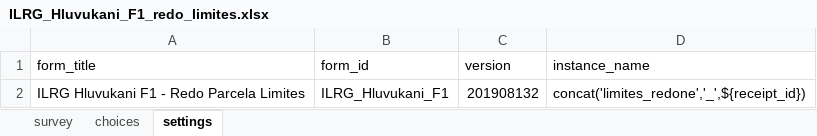
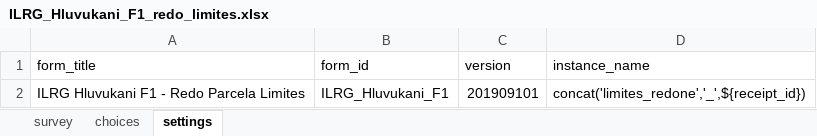
Before and after one commit to TerraFirmaMozambique/ILRG_hluvukani_odk_forms, an Excel workbook: ILRG_Hluvukani_F1_parcels_limits/ILRG_Hluvukani_F1_redo_limites-media/ILRG_Hluvukani_F1_redo_limites.xlsx, sheet settings, drawn as a sheet; values as stored, in another font and other column widths than the file's, no borders; the diff names each change by its address in the sheet, - before the commit and + after, or states it on an @@ line.

```diff
--- a/ILRG_Hluvukani_F1_parcels_limits/ILRG_Hluvukani_F1_redo_limites-media/ILRG_Hluvukani_F1_redo_limites.xlsx (sheet settings)
+++ b/ILRG_Hluvukani_F1_parcels_limits/ILRG_Hluvukani_F1_redo_limites-media/ILRG_Hluvukani_F1_redo_limites.xlsx (sheet settings)
-C2 (version): 201908132
+C2 (version): 201909101
```
Also changed, not shown: 1 other file.
